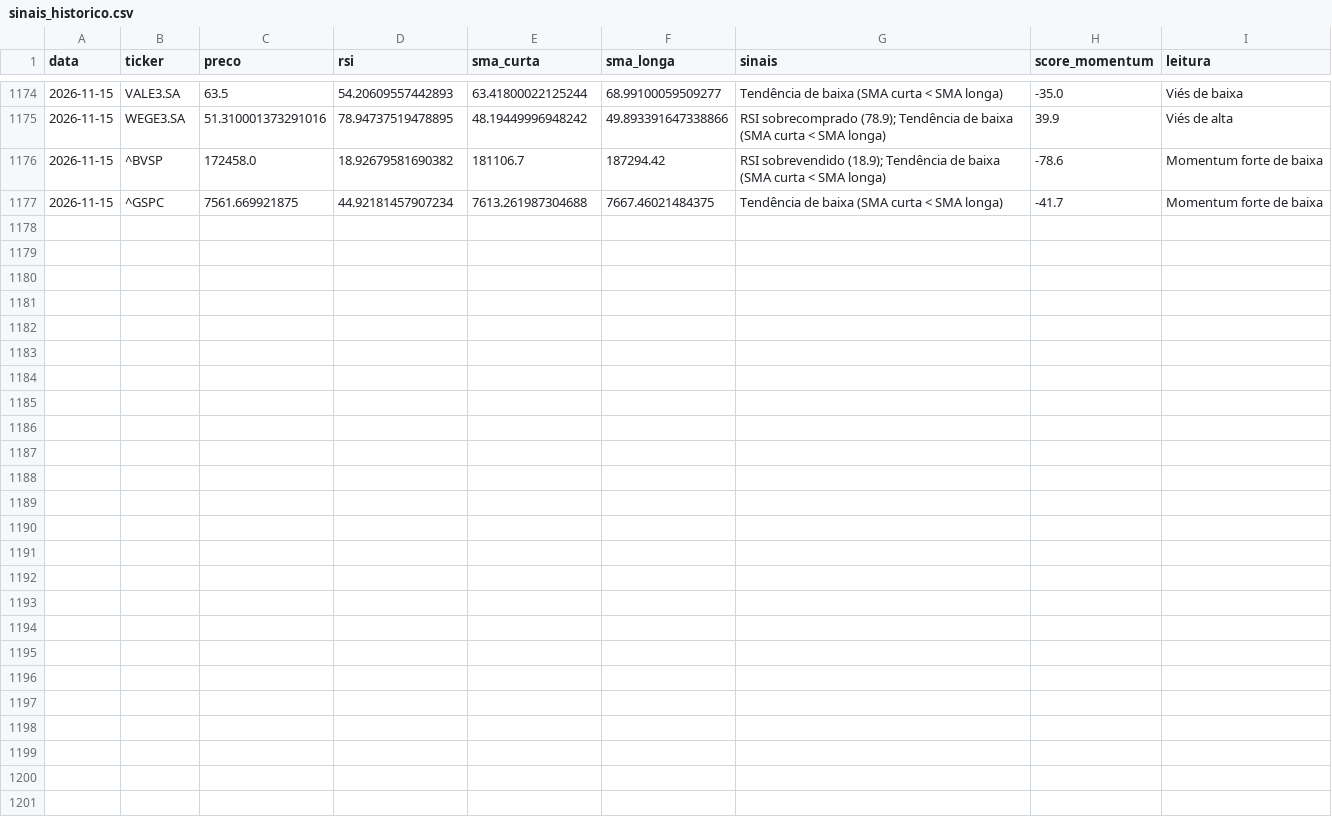
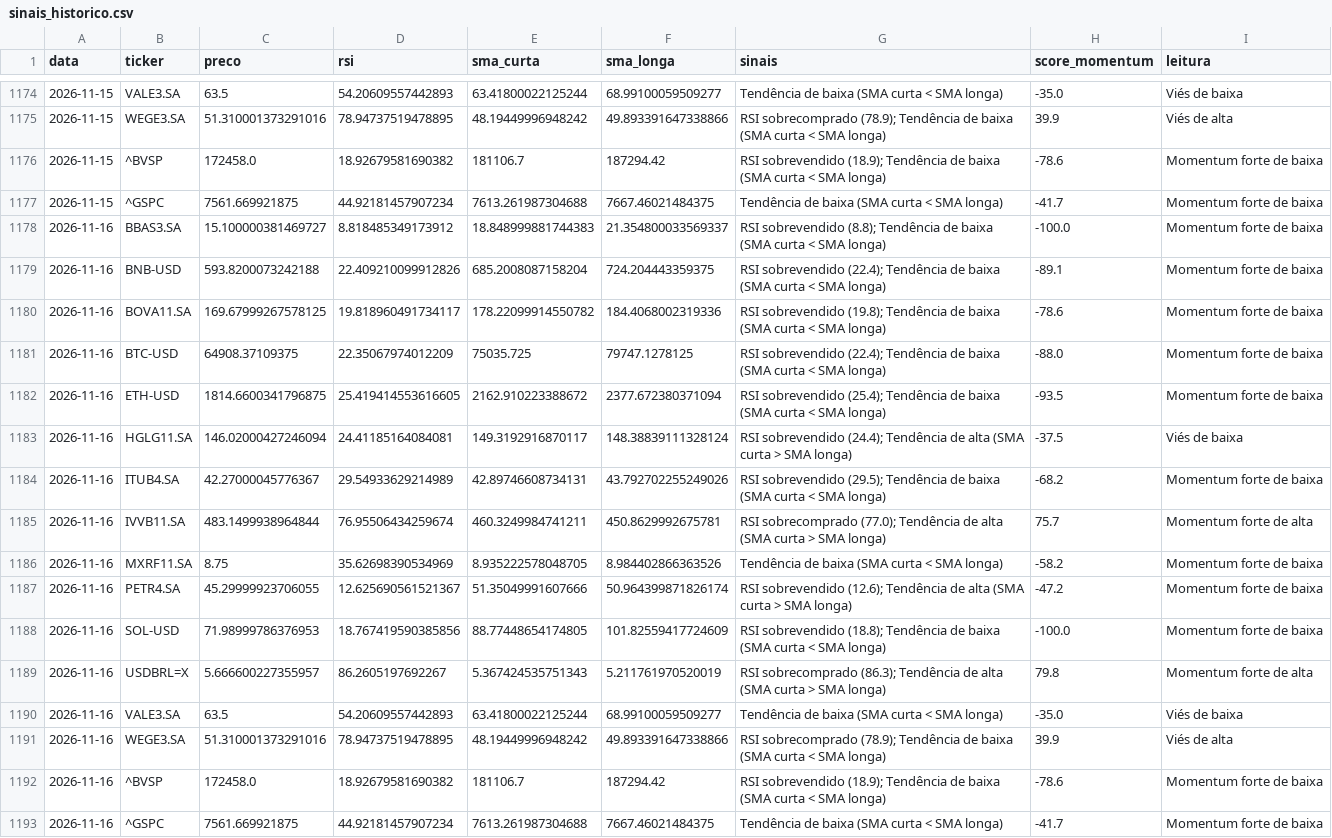
Before and after one commit to GabriellaaSa/crypto-stocks-radar, a CSV file: data/sinais_historico.csv, drawn as a sheet; only a part is shown, gaps mark what is left out; the diff names each change by its address in the sheet, - before the commit and + after, or states it on an @@ line.

```diff
--- a/data/sinais_historico.csv
+++ b/data/sinais_historico.csv
+row 1178: 2026-11-16 | BBAS3.SA | 15.100000381469727 | 8.818485349173912 | 18.848999881744383 | 21.354800033569337 | RSI sobrevendido (8.8); Tendência de baixa (SMA curta < SMA longa) | -100.0 | Momentum forte de baixa
+row 1179: 2026-11-16 | BNB-USD | 593.8200073242188 | 22.409210099912826 | 685.2008087158204 | 724.204443359375 | RSI sobrevendido (22.4); Tendência de baixa (SMA curta < SMA longa) | -89.1 | Momentum forte de baixa
+row 1180: 2026-11-16 | BOVA11.SA | 169.67999267578125 | 19.818960491734117 | 178.22099914550782 | 184.4068002319336 | RSI sobrevendido (19.8); Tendência de baixa (SMA curta < SMA longa) | -78.6 | Momentum forte de baixa
+row 1181: 2026-11-16 | BTC-USD | 64908.37109375 | 22.35067974012209 | 75035.725 | 79747.1278125 | RSI sobrevendido (22.4); Tendência de baixa (SMA curta < SMA longa) | -88.0 | Momentum forte de baixa
+row 1182: 2026-11-16 | ETH-USD | 1814.6600341796875 | 25.419414553616605 | 2162.910223388672 | 2377.672380371094 | RSI sobrevendido (25.4); Tendência de baixa (SMA curta < SMA longa) | -93.5 | Momentum forte de baixa
+row 1183: 2026-11-16 | HGLG11.SA | 146.02000427246094 | 24.41185164084081 | 149.3192916870117 | 148.38839111328124 | RSI sobrevendido (24.4); Tendência de alta (SMA curta > SMA longa) | -37.5 | Viés de baixa
+row 1184: 2026-11-16 | ITUB4.SA | 42.27000045776367 | 29.54933629214989 | 42.89746608734131 | 43.792702255249026 | RSI sobrevendido (29.5); Tendência de baixa (SMA curta < SMA longa) | -68.2 | Momentum forte de baixa
+row 1185: 2026-11-16 | IVVB11.SA | 483.1499938964844 | 76.95506434259674 | 460.3249984741211 | 450.8629992675781 | RSI sobrecomprado (77.0); Tendência de alta (SMA curta > SMA longa) | 75.7 | Momentum forte de alta
+row 1186: 2026-11-16 | MXRF11.SA | 8.75 | 35.62698390534969 | 8.935222578048705 | 8.984402866363526 | Tendência de baixa (SMA curta < SMA longa) | -58.2 | Momentum forte de baixa
+row 1187: 2026-11-16 | PETR4.SA | 45.29999923706055 | 12.625690561521367 | 51.35049991607666 | 50.964399871826174 | RSI sobrevendido (12.6); Tendência de alta (SMA curta > SMA longa) | -47.2 | Momentum forte de baixa
+row 1188: 2026-11-16 | SOL-USD | 71.98999786376953 | 18.767419590385856 | 88.77448654174805 | 101.82559417724609 | RSI sobrevendido (18.8); Tendência de baixa (SMA curta < SMA longa) | -100.0 | Momentum forte de baixa
+row 1189: 2026-11-16 | USDBRL=X | 5.666600227355957 | 86.2605197692267 | 5.367424535751343 | 5.211761970520019 | RSI sobrecomprado (86.3); Tendência de alta (SMA curta > SMA longa) | 79.8 | Momentum forte de alta
+row 1190: 2026-11-16 | VALE3.SA | 63.5 | 54.20609557442893 | 63.41800022125244 | 68.99100059509277 | Tendência de baixa (SMA curta < SMA longa) | -35.0 | Viés de baixa
+row 1191: 2026-11-16 | WEGE3.SA | 51.310001373291016 | 78.94737519478895 | 48.19449996948242 | 49.893391647338866 | RSI sobrecomprado (78.9); Tendência de baixa (SMA curta < SMA longa) | 39.9 | Viés de alta
+row 1192: 2026-11-16 | ^BVSP | 172458.0 | 18.92679581690382 | 181106.7 | 187294.42 | RSI sobrevendido (18.9); Tendência de baixa (SMA curta < SMA longa) | -78.6 | Momentum forte de baixa
+row 1193: 2026-11-16 | ^GSPC | 7561.669921875 | 44.92181457907234 | 7613.261987304688 | 7667.46021484375 | Tendência de baixa (SMA curta < SMA longa) | -41.7 | Momentum forte de baixa
```
